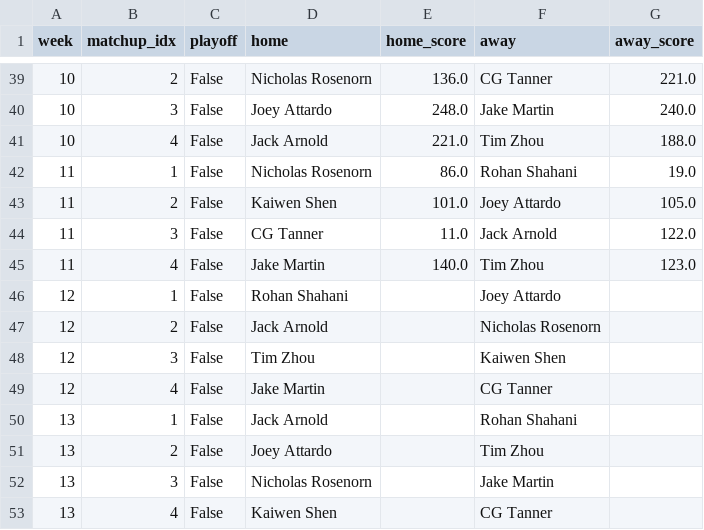
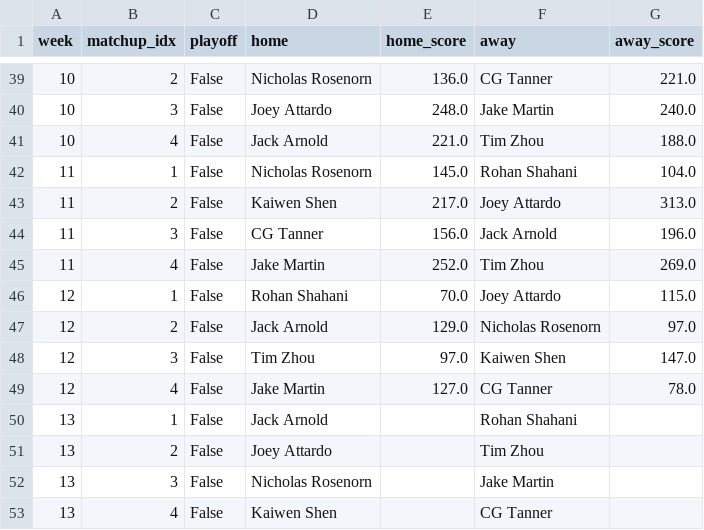
Before and after one commit to jackarnold84/fantasy-forecaster, a CSV file: data/baseball-2023/leagues/purdue/schedule.csv, drawn as a sheet; only a part is shown, gaps mark what is left out.

```diff
--- a/data/baseball-2023/leagues/purdue/schedule.csv
+++ b/data/baseball-2023/leagues/purdue/schedule.csv
@@ -41,10 +41,10 @@ week,matchup_idx,playoff,home,home_score,away,away_score
 10,4,False,Jack Arnold,221.0,Tim Zhou,188.0
-11,1,False,Nicholas Rosenorn,86.0,Rohan Shahani,19.0
-11,2,False,Kaiwen Shen,101.0,Joey Attardo,105.0
-11,3,False,CG Tanner,11.0,Jack Arnold,122.0
-11,4,False,Jake Martin,140.0,Tim Zhou,123.0
-12,1,False,Rohan Shahani,,Joey Attardo,
-12,2,False,Jack Arnold,,Nicholas Rosenorn,
-12,3,False,Tim Zhou,,Kaiwen Shen,
-12,4,False,Jake Martin,,CG Tanner,
+11,1,False,Nicholas Rosenorn,145.0,Rohan Shahani,104.0
+11,2,False,Kaiwen Shen,217.0,Joey Attardo,313.0
+11,3,False,CG Tanner,156.0,Jack Arnold,196.0
+11,4,False,Jake Martin,252.0,Tim Zhou,269.0
+12,1,False,Rohan Shahani,70.0,Joey Attardo,115.0
+12,2,False,Jack Arnold,129.0,Nicholas Rosenorn,97.0
+12,3,False,Tim Zhou,97.0,Kaiwen Shen,147.0
+12,4,False,Jake Martin,127.0,CG Tanner,78.0
 13,1,False,Jack Arnold,,Rohan Shahani,
```
Also changed, not shown: data/baseball-2023/leagues/purdue/rosters.csv, data/baseball-2023/players/info.csv, 1 other file.
